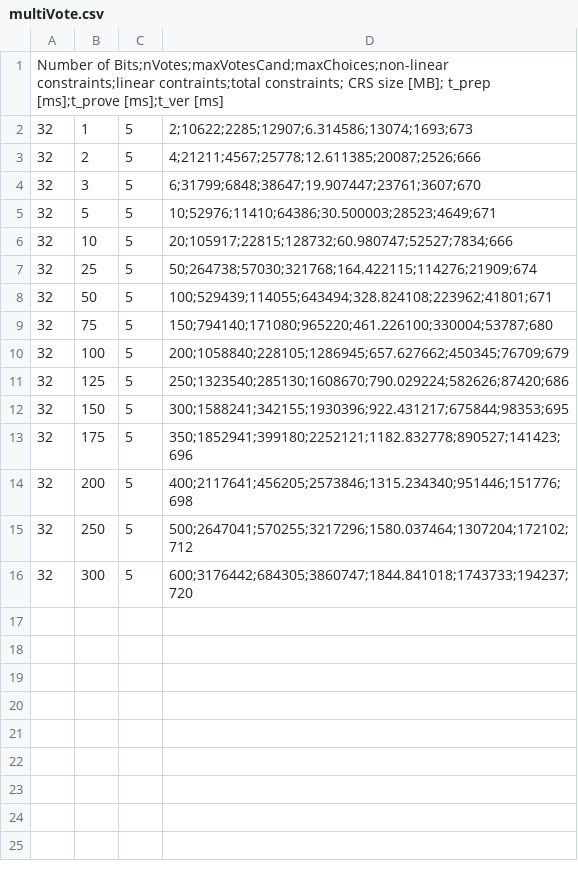
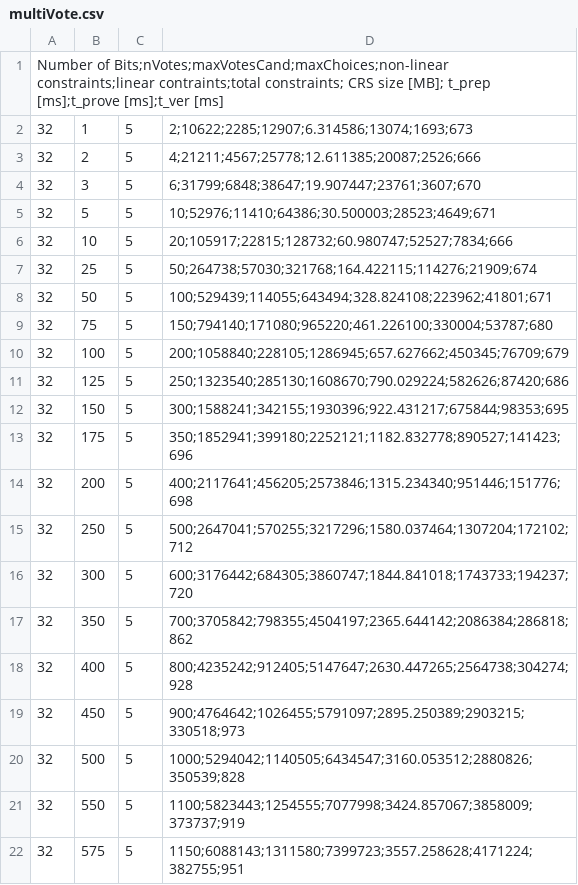
Before and after one commit to Sandbox47/upgraded-ballotsnarks, a CSV file: src/benchmarks/results/combined/multiVote.csv, drawn as a sheet.

```diff
--- a/src/benchmarks/results/combined/multiVote.csv
+++ b/src/benchmarks/results/combined/multiVote.csv
@@ -16 +16,7 @@ Number of Bits;nVotes;maxVotesCand;maxChoices;non-linear constraints;linear cont
 32,300,5,600;3176442;684305;3860747;1844.841018;1743733;194237;720
+32,350,5,700;3705842;798355;4504197;2365.644142;2086384;286818;862
+32,400,5,800;4235242;912405;5147647;2630.447265;2564738;304274;928
+32,450,5,900;4764642;1026455;5791097;2895.250389;2903215;330518;973
+32,500,5,1000;5294042;1140505;6434547;3160.053512;2880826;350539;828
+32,550,5,1100;5823443;1254555;7077998;3424.857067;3858009;373737;919
+32,575,5,1150;6088143;1311580;7399723;3557.258628;4171224;382755;951
```
Also changed, not shown: src/benchmarks/results/combined/lineVote.csv, src/benchmarks/results/combined/multiVoteWithRules.csv, 12 other files.
